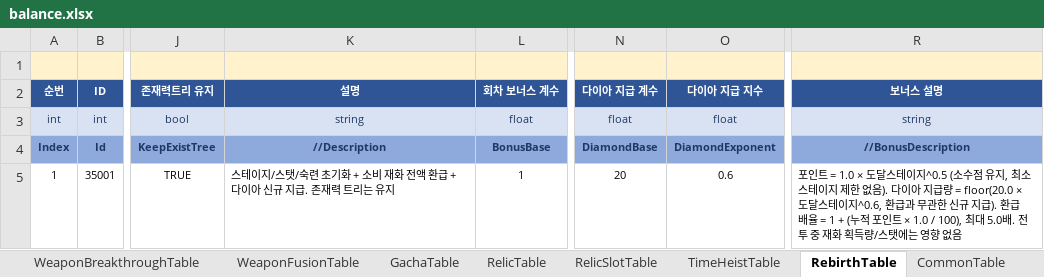
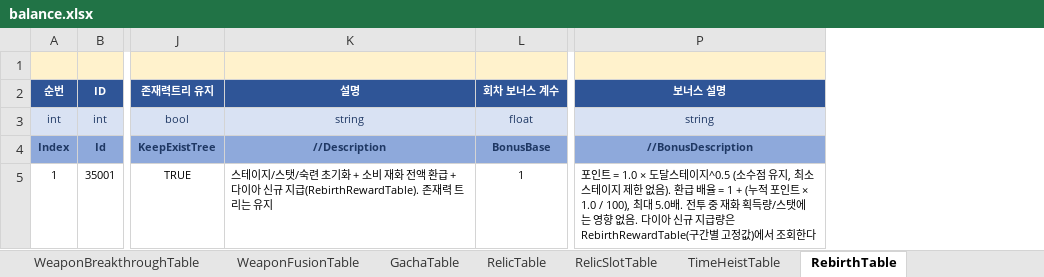
Before and after one commit to MasKids/idle_rpg, an Excel workbook: balance/balance.xlsx, sheet RebirthTable, drawn as a sheet; only a part is shown, gaps mark what is left out; values as stored, in another font and other column widths than the file's, no borders; removed rows and columns are numbered as before the commit, all else as after; the diff names each change by its address in the sheet, - before the commit and + after, or states it on an @@ line.

```diff
--- a/balance/balance.xlsx (sheet RebirthTable)
+++ b/balance/balance.xlsx (sheet RebirthTable)
-column N (다이아 지급 계수), rows 3-5: float | DiamondBase | 20
-column O (다이아 지급 지수), rows 3-5: float | DiamondExponent | 0.6
-K5 (설명): …규 지급. 존재력…
+K5 (설명): …규 지급(RebirthRewardTable). 존재력…
-P5 (보너스 설명): …없음). 다이아 지급량 = floor(20.0 × 도달스테이지^0.6, 환급과 무관한 신규 지급). 환급 배율 = 1 + (누적 포인트 × 1.0 / 100), 최대 5.0배. 전투 중 재화 획득량/스탯에는 영향 없음
+P5 (보너스 설명): …없음). 환급 배율 = 1 + (누적 포인트 × 1.0 / 100), 최대 5.0배. 전투 중 재화 획득량/스탯에는 영향 없음. 다이아 신규 지급량은 RebirthRewardTable(구간별 고정값)에서 조회한다
```
Also changed, not shown: sheet #TableDefine, other sheet tabs, 9 other files.
